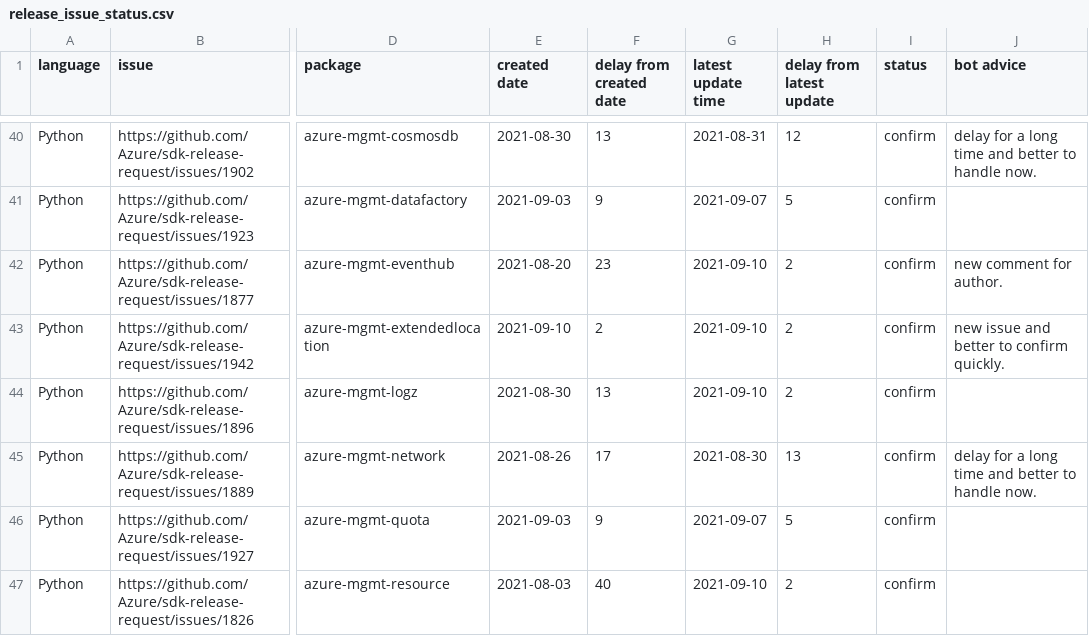
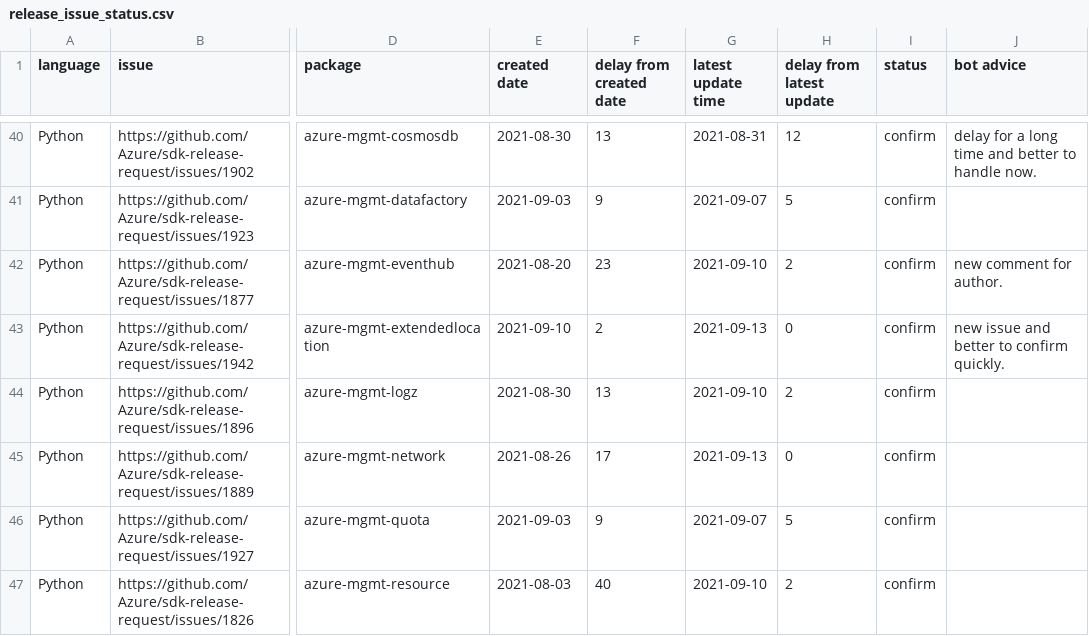
Before and after one commit to msyyc/file-storage, a CSV file: release_issue_status.csv, drawn as a sheet; only a part is shown, gaps mark what is left out; the diff names each change by its address in the sheet, - before the commit and + after, or states it on an @@ line.

Commit message:
update excel

```diff
--- a/release_issue_status.csv
+++ b/release_issue_status.csv
-G43 (latest update time): 2021-09-10
+G43 (latest update time): 2021-09-13
-H43 (delay from latest update): 2
+H43 (delay from latest update): 0
-G45 (latest update time): 2021-08-30
+G45 (latest update time): 2021-09-13
-H45 (delay from latest update): 13
+H45 (delay from latest update): 0
-J45 (bot advice): delay for a long time and better to handle now.
+J45 (bot advice): (empty)
```
Also changed, not shown: 1 other file.
